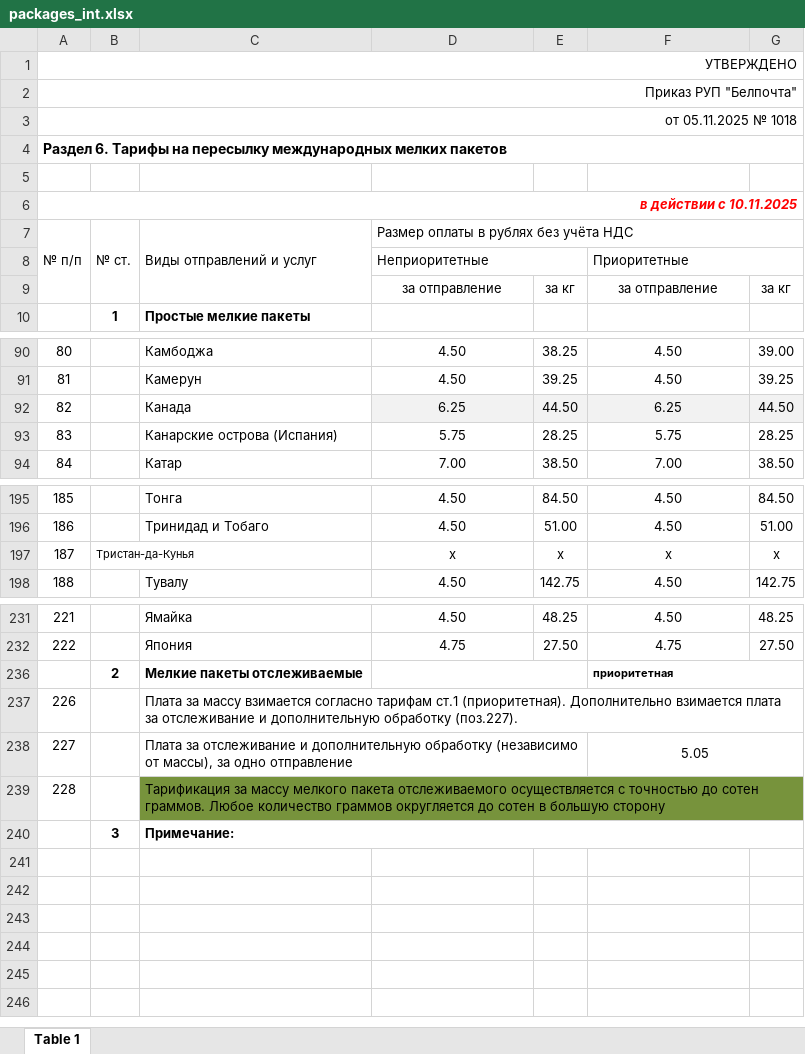
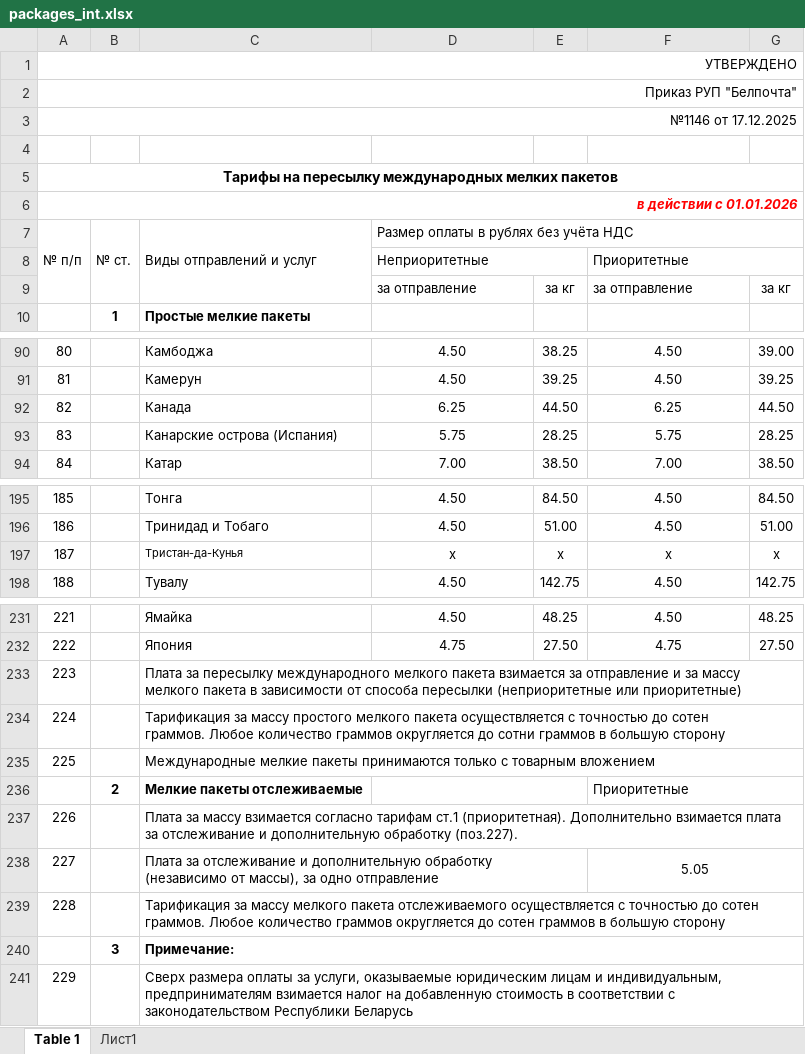
Before and after one commit to AlenaYurevich/Postcalc3, an Excel workbook: calc/files/packages_int.xlsx, sheet Table 1, drawn as a sheet; only a part is shown, gaps mark what is left out; values as stored, in another font and other column widths than the file's, no borders; removed rows and columns are numbered as before the commit, all else as after; ↵ is a line break in a cell; the diff covers the shown part only; the diff names each change by its address in the sheet, - before the commit and + after, or states it on an @@ line.

```diff
--- a/calc/files/packages_int.xlsx (sheet Table 1)
+++ b/calc/files/packages_int.xlsx (sheet Table 1)
+sheet tab: Лист1
@@ column A (№ п/п) renumbered between rows 3 and 6 @@
-A4:G4 merged
+A5:G5 merged
-D9 alignment: center
+D9 alignment: left
-F9 alignment: center
+F9 alignment: left
-D92:G92 fill: #F2F2F2
+D92:G92 fill: none
-B197 (№ ст.): Тристан-да-Кунья
+B197 (№ ст.): (empty)
-B197:C197 merged
-C197 (Виды отправлений и услуг): (empty)
+C197 (Виды отправлений и услуг): Тристан-да-Кунья
@@ row 233 unhidden: 223 |  | Плата за пересылку международного мелкого пакета взимается за отправление и за массу мелкого пакета в зависимости от способа пересылки (неприоритетные или приоритетные) @@
+row 234: 224 |  | Тарификация за массу простого мелкого пакета осуществляется с точностью до сотен ↵ граммов. Любое количество граммов округляется до сотни граммов в большую сторону
@@ row 235 unhidden: 225 |  | Международные мелкие пакеты принимаются только с товарным вложением @@
-F236: приоритетная
+F236: Приоритетные
-F236 bold: on
+F236 bold: off, text size: larger
-C238 (Виды отправлений и услуг): …одно отправление
+C238 (Виды отправлений и услуг): …одно отправление
-C239 (Виды отправлений и услуг): …до сотен в большую…
+C239 (Виды отправлений и услуг): …до сотен граммов в большую…
-C239:G239 fill: #77933C
+C239:G239 fill: none
+row 241: 229 |  | Сверх размера оплаты за услуги, оказываемые юридическим лицам и индивидуальным, предпринимателям взимается налог на добавленную стоимость в соответствии с законодательством Республики Беларусь
```
Also changed, not shown: 1 edited cell elsewhere in this sheet, hidden cells, calc/files/ems_int.xlsx, calc/files/letter2.xlsx, 16 other files.
